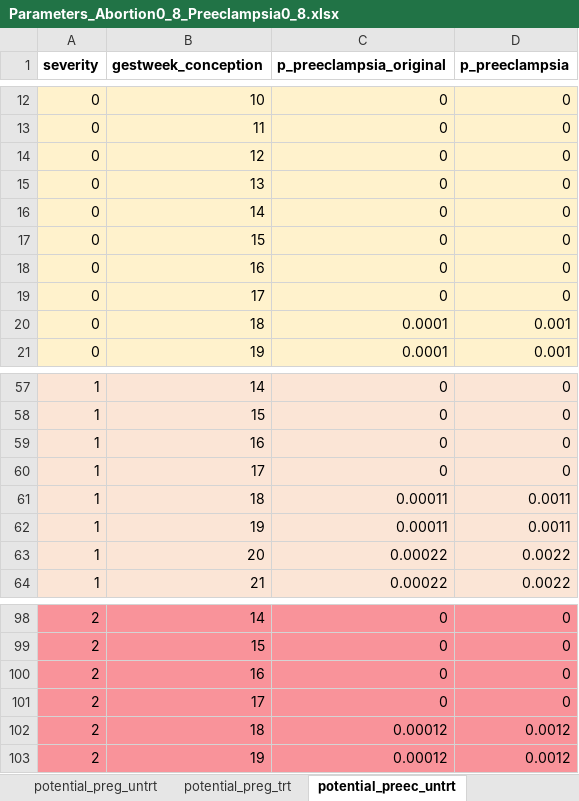
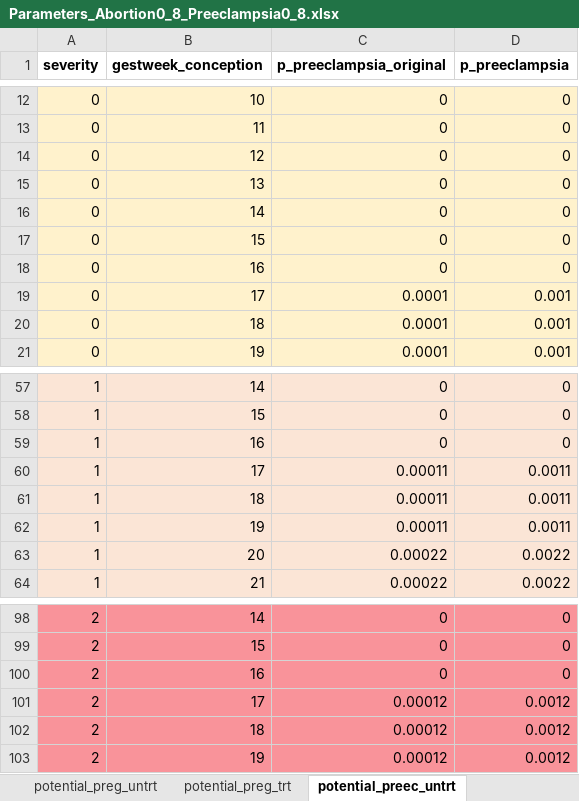
Before and after one commit to chasedlatour/preg_cohort_construction, an Excel workbook: Parameters_Abortion0_8_Preeclampsia0_8.xlsx, sheet potential_preec_untrt, drawn as a sheet; only a part is shown, gaps mark what is left out; values as stored, in another font and other column widths than the file's, no borders; the diff names each change by its address in the sheet, - before the commit and + after, or states it on an @@ line.

Commit message:
Modified parameters Excel file to account for preeclampsia possible earlier.

```diff
--- a/Parameters_Abortion0_8_Preeclampsia0_8.xlsx (sheet potential_preec_untrt)
+++ b/Parameters_Abortion0_8_Preeclampsia0_8.xlsx (sheet potential_preec_untrt)
-C19 (p_preeclampsia_original): 0
+C19 (p_preeclampsia_original): 0.0001
-D19 (p_preeclampsia): 0
+D19 (p_preeclampsia): 0.001
-C60 (p_preeclampsia_original): 0
+C60 (p_preeclampsia_original): 0.00011
-D60 (p_preeclampsia): 0
+D60 (p_preeclampsia): 0.0011
-C101 (p_preeclampsia_original): 0
+C101 (p_preeclampsia_original): 0.00012
-D101 (p_preeclampsia): 0
+D101 (p_preeclampsia): 0.0012
```
Also changed, not shown: sheet postpreec_preg, sheet potential_preec_trt.
